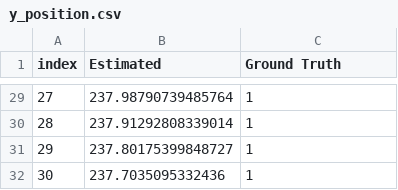
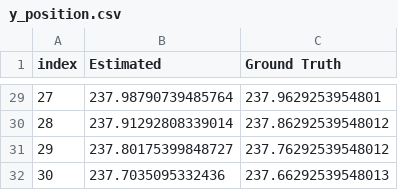
Before and after one commit to elecun/libppe, a CSV file: bin/y_position.csv, drawn as a sheet; only a part is shown, gaps mark what is left out; the diff covers the shown part only.

```diff
--- a/bin/y_position.csv
+++ b/bin/y_position.csv
@@ -29,4 +29,4 @@ index,Estimated,Ground Truth
-27,237.98790739485764,1
-28,237.91292808339014,1
-29,237.80175399848727,1
-30,237.7035095332436,1
+27,237.98790739485764,237.9629253954801
+28,237.91292808339014,237.86292539548012
+29,237.80175399848727,237.76292539548012
+30,237.7035095332436,237.66292539548013
```
Also changed, not shown: 27 edited cells elsewhere in this file, 1 other file.
